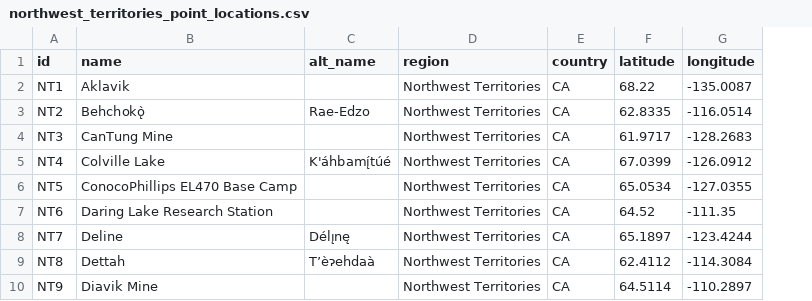
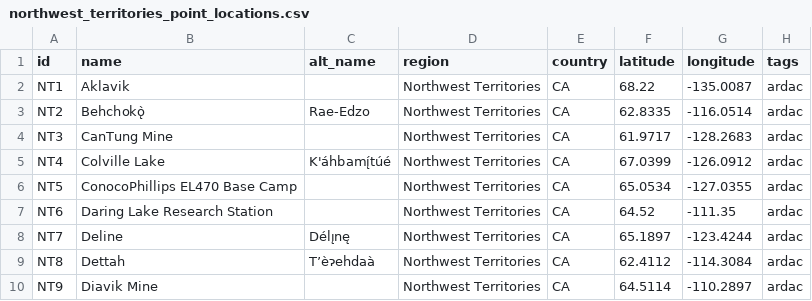
Before and after one commit to ua-snap/geospatial-vector-veracity, a CSV file: vector_data/point/northwest_territories_point_locations.csv, drawn as a sheet; only a part is shown; the diff names each change by its address in the sheet, - before the commit and + after, or states it on an @@ line.

```diff
--- a/vector_data/point/northwest_territories_point_locations.csv
+++ b/vector_data/point/northwest_territories_point_locations.csv
+column H (tags), rows 2-10: all ardac
```
Also changed, not shown: vector_data/point/alberta_point_locations.csv, vector_data/point/manitoba_point_locations.csv, 9 other files.
